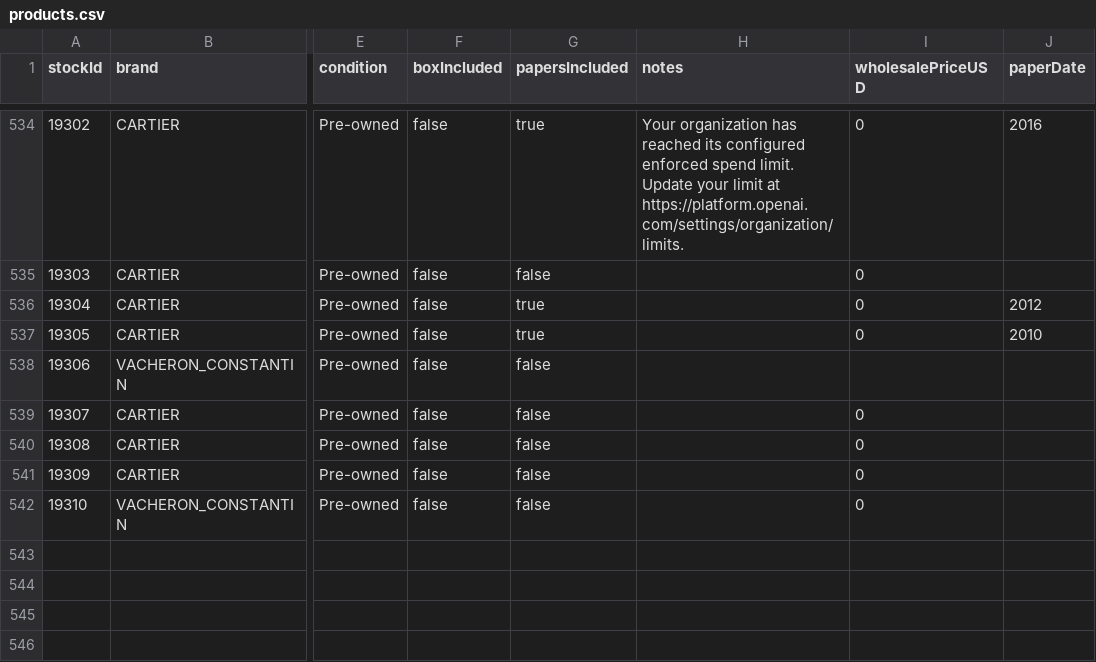
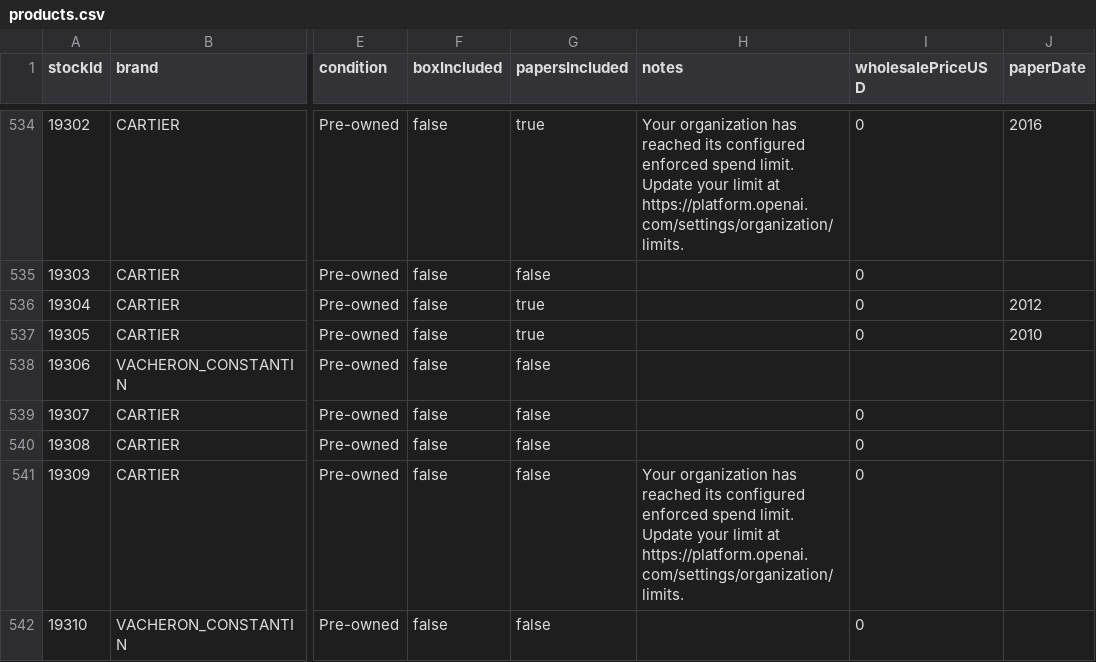
Before and after one commit to swissmadecorp/swissmadecorp-repo, a CSV file: public/uploads/products.csv, drawn as a sheet; only a part is shown, gaps mark what is left out; the diff names each change by its address in the sheet, - before the commit and + after, or states it on an @@ line.

```diff
--- a/public/uploads/products.csv
+++ b/public/uploads/products.csv
-H541 (notes): (empty)
+H541 (notes): Your organization has reached its configured enforced spend limit. Update your limit at https://platform.openai.com/settings/organization/limits.
```
Also changed, not shown: 3 other files.
